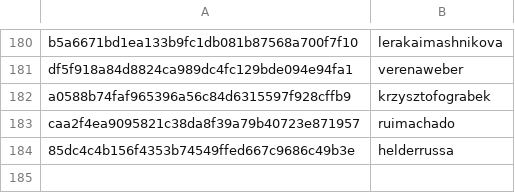
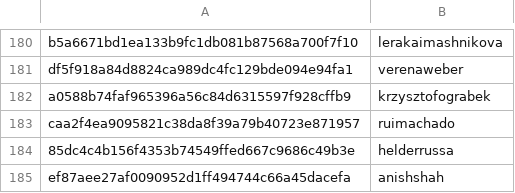
Before and after one commit to DataTalksClub/datatalksclub.github.io, a CSV file: scripts/data/hashes.csv, drawn as a sheet; only a part is shown, gaps mark what is left out.

```diff
--- a/scripts/data/hashes.csv
+++ b/scripts/data/hashes.csv
@@ -184 +184,2 @@ caa2f4ea9095821c38da8f39a79b40723e871957,ruimachado
 85dc4c4b156f4353b74549ffed667c9686c49b3e,helderrussa
+ef87aee27af0090952d1ff494744c66a45dacefa,anishshah
```
Also changed, not shown: 3 other files.
